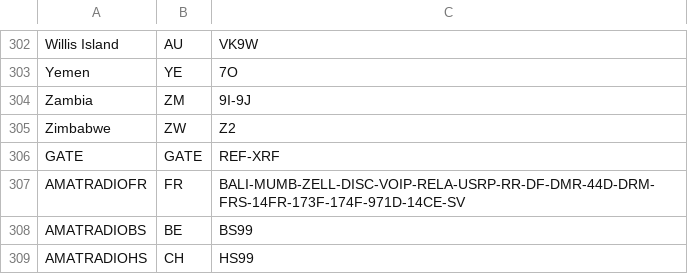
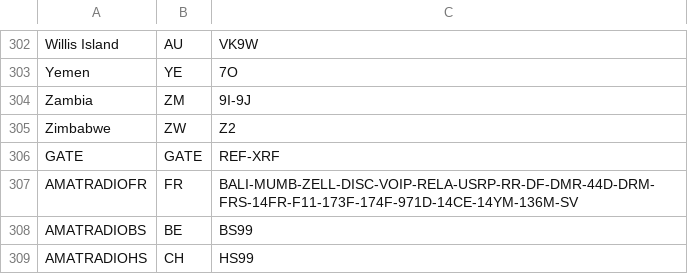
Before and after one commit to airphel/WPSD-HostFiles, a CSV file: country.csv, drawn as a sheet; only a part is shown, gaps mark what is left out.

Commit message:
Update country.csv

```diff
--- a/country.csv
+++ b/country.csv
@@ -306,3 +306,3 @@ Zimbabwe;ZW;Z2
 GATE;GATE;REF-XRF
-AMATRADIOFR;FR;BALI-MUMB-ZELL-DISC-VOIP-RELA-USRP-RR-DF-DMR-44D-DRM-FRS-14FR-173F-174F-971D-14CE-SV
+AMATRADIOFR;FR;BALI-MUMB-ZELL-DISC-VOIP-RELA-USRP-RR-DF-DMR-44D-DRM-FRS-14FR-F11-173F-174F-971D-14CE-14YM-136M-SV
 AMATRADIOBS;BE;BS99
```
